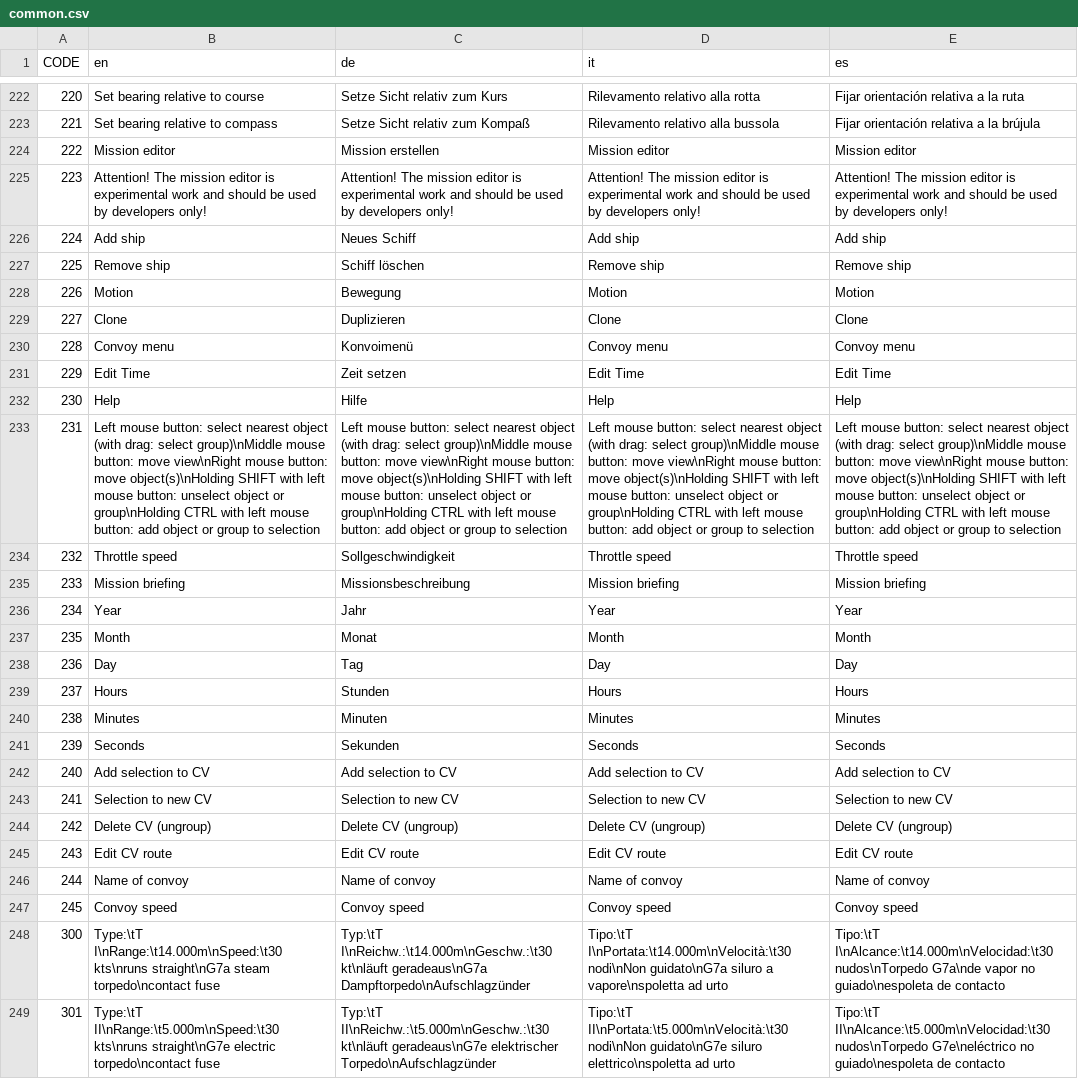
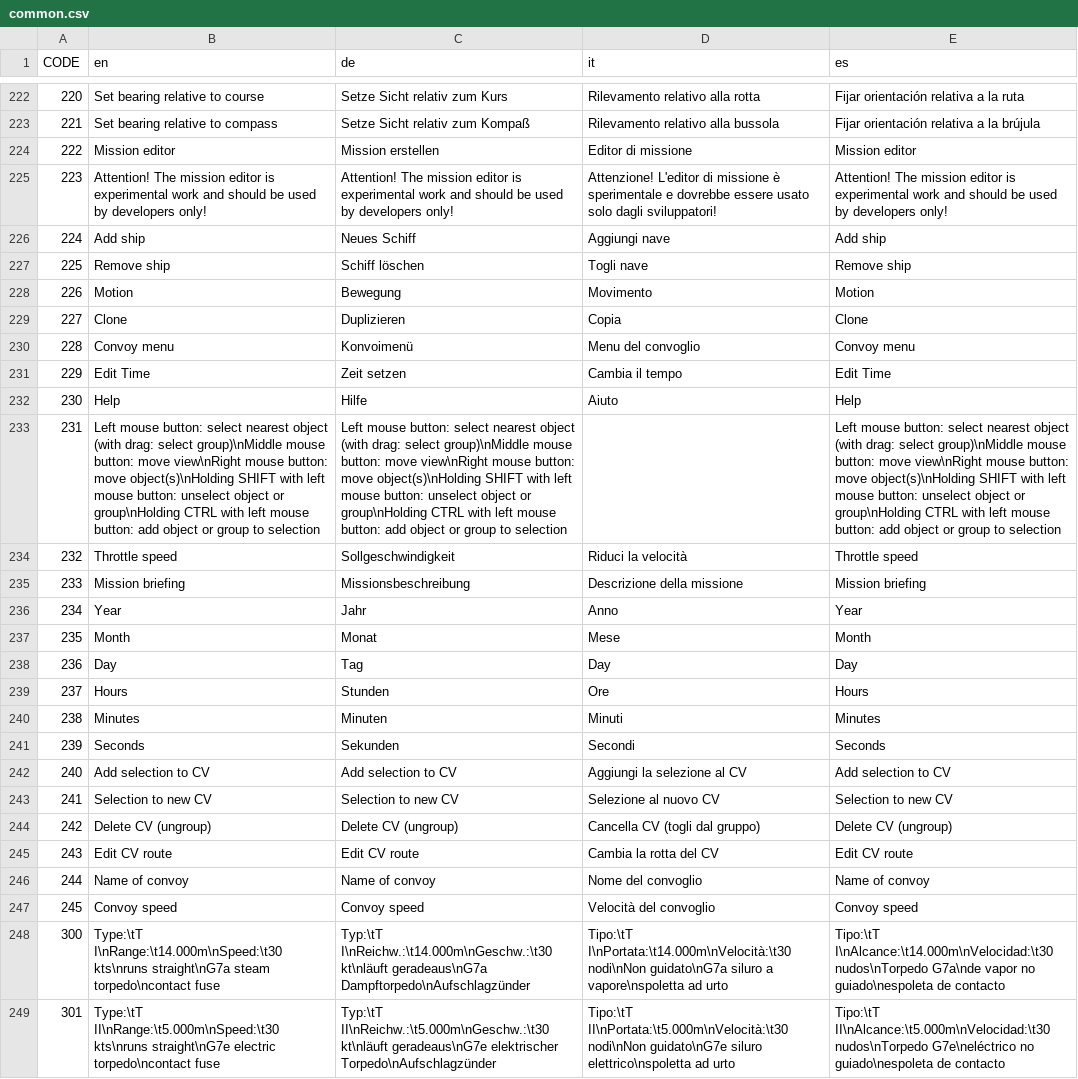
Before and after one commit to ericwomer/dangerdeep, a CSV file: dangerdeep/data/texts/common.csv, drawn as a sheet; only a part is shown, gaps mark what is left out; the diff covers the shown part only; the diff names each change by its address in the sheet, - before the commit and + after, or states it on an @@ line.

Commit message:
integrated new translations from Giuseppe

```diff
--- a/dangerdeep/data/texts/common.csv
+++ b/dangerdeep/data/texts/common.csv
-D224 (it): Mission editor
+D224 (it): Editor di missione
-D225 (it): Attention! The mission editor is experimental work and should be used by developers only!
+D225 (it): Attenzione! L'editor di missione è sperimentale e dovrebbe essere usato solo dagli sviluppatori!
-D226 (it): Add ship
+D226 (it): Aggiungi nave
-D227 (it): Remove ship
+D227 (it): Togli nave
-D228 (it): Motion
+D228 (it): Movimento
-D229 (it): Clone
+D229 (it): Copia
-D230 (it): Convoy menu
+D230 (it): Menu del convoglio
-D231 (it): Edit Time
+D231 (it): Cambia il tempo
-D232 (it): Help
+D232 (it): Aiuto
-D233 (it): Left mouse button: select nearest object (with drag: select group)\nMiddle mouse button: move view\nRight mouse button: move object(s)\nHolding SHIFT with left mouse button: unselect object or group\nHolding CTRL with left mouse button: add object or group to selection
+D233 (it): (empty)
-D234 (it): Throttle speed
+D234 (it): Riduci la velocità
-D235 (it): Mission briefing
+D235 (it): Descrizione della missione
-D236 (it): Year
+D236 (it): Anno
-D237 (it): Month
+D237 (it): Mese
-D239 (it): Hours
+D239 (it): Ore
-D240 (it): Minutes
+D240 (it): Minuti
-D241 (it): Seconds
+D241 (it): Secondi
-D242 (it): Add selection to CV
+D242 (it): Aggiungi la selezione al CV
-D243 (it): Selection to new CV
+D243 (it): Selezione al nuovo CV
-D244 (it): Delete CV (ungroup)
+D244 (it): Cancella CV (togli dal gruppo)
-D245 (it): Edit CV route
+D245 (it): Cambia la rotta del CV
-D246 (it): Name of convoy
+D246 (it): Nome del convoglio
-D247 (it): Convoy speed
+D247 (it): Velocità del convoglio
```
Also changed, not shown: 2 edited cells elsewhere in this file.
